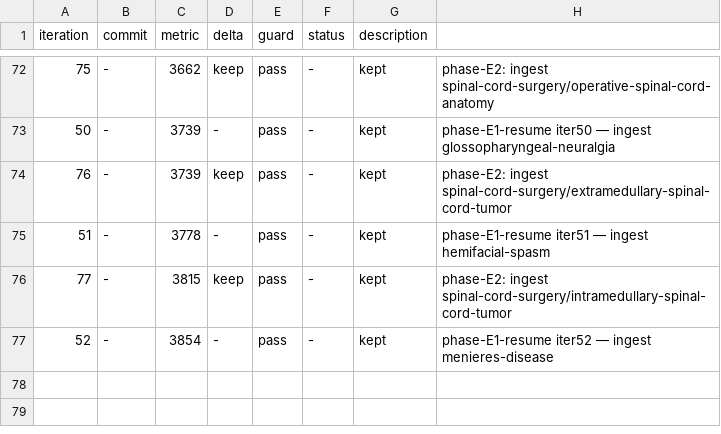
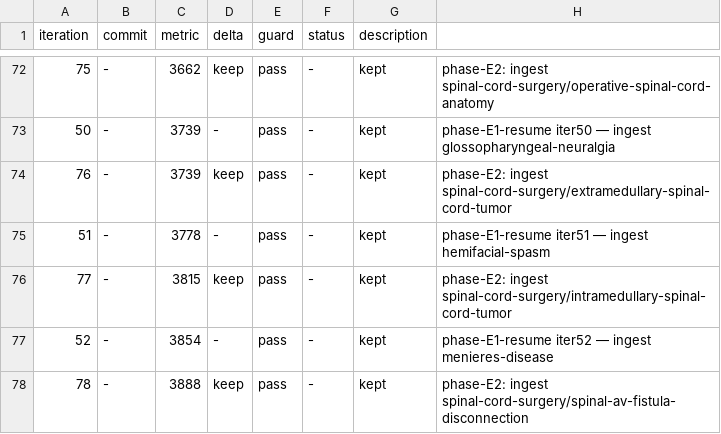
Before and after one commit to brainbloodbarrier/Rhotons-wiki, a TSV file: .autoresearch/nsatlas/results.tsv, drawn as a sheet; only a part is shown, gaps mark what is left out; the diff names each change by its address in the sheet, - before the commit and + after, or states it on an @@ line.

Commit message:
autoresearch(nsatlas): phase-E2 iter78 — ingest spinal-av-fistula-disconnection

```diff
--- a/.autoresearch/nsatlas/results.tsv
+++ b/.autoresearch/nsatlas/results.tsv
+row 78: 78 | - | 3888 | keep | pass | - | kept | phase-E2: ingest spinal-cord-surgery/spinal-av-fistula-disconnection
```
Also changed, not shown: 3 other files.
